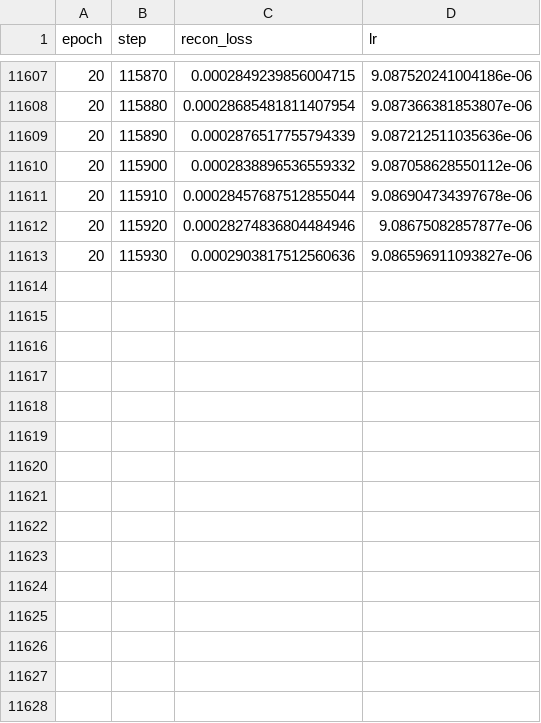
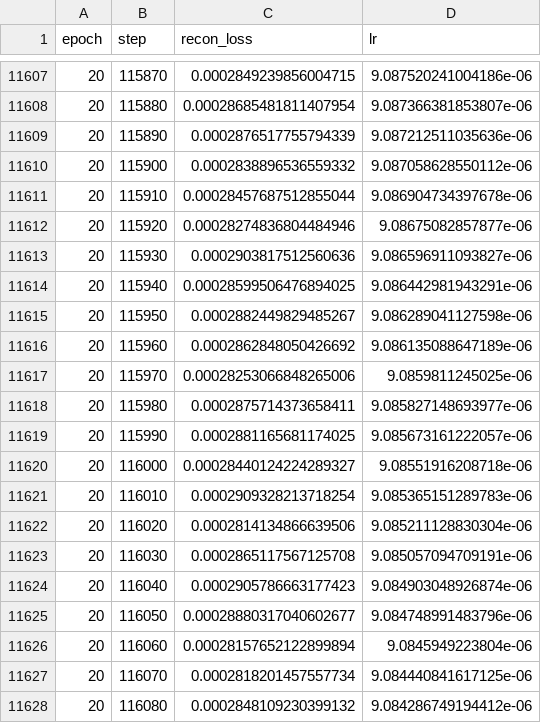
Before and after one commit to lovearthai/poregpt, a CSV file: poregpt/workflows/vqe_workflow/step01_train_cnn_model/human_dna_595g_memap_mongoq30/train_loss.csv, drawn as a sheet; only a part is shown, gaps mark what is left out.

```diff
--- a/poregpt/workflows/vqe_workflow/step01_train_cnn_model/human_dna_595g_memap_mongoq30/train_loss.csv
+++ b/poregpt/workflows/vqe_workflow/step01_train_cnn_model/human_dna_595g_memap_mongoq30/train_loss.csv
@@ -11613 +11613,16 @@ epoch,step,recon_loss,lr
 20,115930,0.0002903817512560636,9.086596911093827e-06
+20,115940,0.00028599506476894025,9.086442981943291e-06
+20,115950,0.0002882449829485267,9.086289041127598e-06
+20,115960,0.0002862848050426692,9.086135088647189e-06
+20,115970,0.00028253066848265006,9.0859811245025e-06
+20,115980,0.0002875714373658411,9.085827148693977e-06
+20,115990,0.0002881165681174025,9.085673161222057e-06
+20,116000,0.00028440124224289327,9.08551916208718e-06
+20,116010,0.0002909328213718254,9.085365151289783e-06
+20,116020,0.0002814134866639506,9.085211128830304e-06
+20,116030,0.0002865117567125708,9.085057094709191e-06
+20,116040,0.0002905786663177423,9.084903048926874e-06
+20,116050,0.00028880317040602677,9.084748991483796e-06
+20,116060,0.00028157652122899894,9.0845949223804e-06
+20,116070,0.0002818201457557734,9.084440841617125e-06
+20,116080,0.0002848109230399132,9.084286749194412e-06
```
Also changed, not shown: 1 other file.
